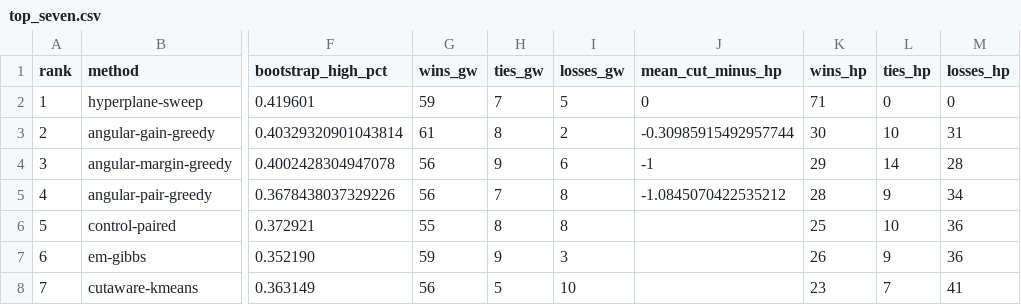
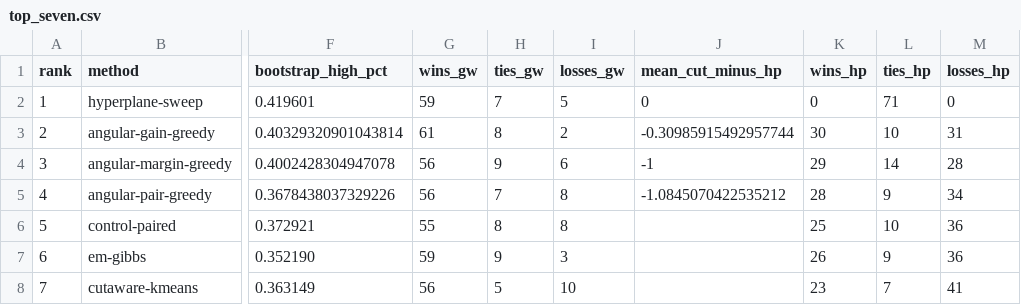
Before and after one commit to heri-espino/maxkcut, a CSV file: papers/seven-rounding-methods/data/top_seven.csv, drawn as a sheet; only a part is shown, gaps mark what is left out; the diff names each change by its address in the sheet, - before the commit and + after, or states it on an @@ line.

Commit message:
paper(data): mark Hyperplane Sweep as self tie, never a win against itself

```diff
--- a/papers/seven-rounding-methods/data/top_seven.csv
+++ b/papers/seven-rounding-methods/data/top_seven.csv
-K2 (wins_hp): 71
+K2 (wins_hp): 0
-L2 (ties_hp): 0
+L2 (ties_hp): 71
```
